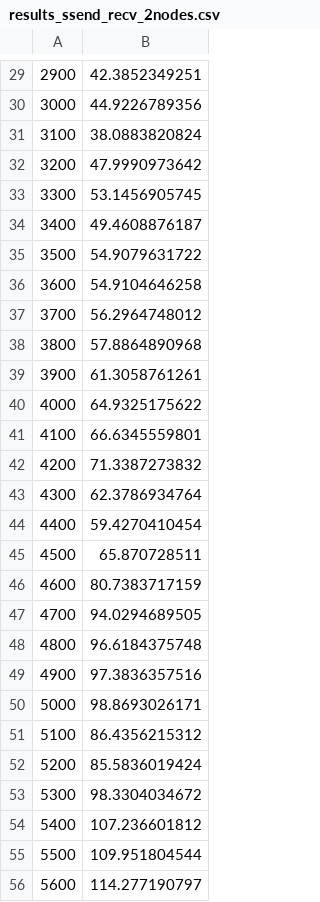
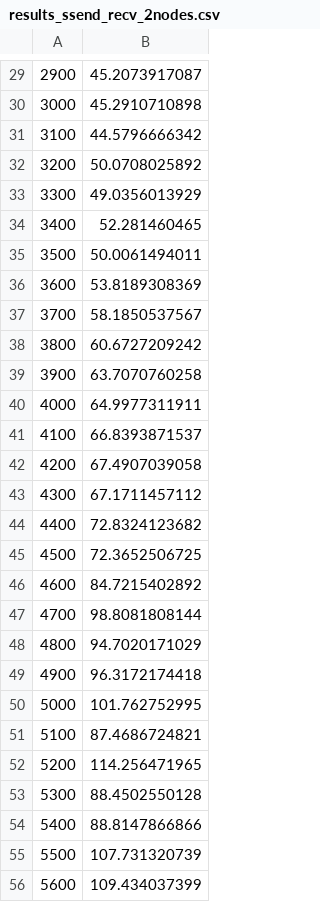
Before and after one commit to destrim/AGH-MPR, a CSV file: lab1/results_ssend_recv_2nodes.csv, drawn as a sheet; only a part is shown, gaps mark what is left out; the diff covers the shown part only.

```diff
--- a/lab1/results_ssend_recv_2nodes.csv
+++ b/lab1/results_ssend_recv_2nodes.csv
@@ -29,28 +29,28 @@
-2900,42.3852349251
-3000,44.9226789356
-3100,38.0883820824
-3200,47.9990973642
-3300,53.1456905745
-3400,49.4608876187
-3500,54.9079631722
-3600,54.9104646258
-3700,56.2964748012
-3800,57.8864890968
-3900,61.3058761261
-4000,64.9325175622
-4100,66.6345559801
-4200,71.3387273832
-4300,62.3786934764
-4400,59.4270410454
-4500,65.870728511
-4600,80.7383717159
-4700,94.0294689505
-4800,96.6184375748
-4900,97.3836357516
-5000,98.8693026171
-5100,86.4356215312
-5200,85.5836019424
-5300,98.3304034672
-5400,107.236601812
-5500,109.951804544
-5600,114.277190797
+2900,45.2073917087
+3000,45.2910710898
+3100,44.5796666342
+3200,50.0708025892
+3300,49.0356013929
+3400,52.281460465
+3500,50.0061494011
+3600,53.8189308369
+3700,58.1850537567
+3800,60.6727209242
+3900,63.7070760258
+4000,64.9977311911
+4100,66.8393871537
+4200,67.4907039058
+4300,67.1711457112
+4400,72.8324123682
+4500,72.3652506725
+4600,84.7215402892
+4700,98.8081808144
+4800,94.7020171029
+4900,96.3172174418
+5000,101.762752995
+5100,87.4686724821
+5200,114.256471965
+5300,88.4502550128
+5400,88.8147866866
+5500,107.731320739
+5600,109.434037399
```
Also changed, not shown: 132 edited cells elsewhere in this file, lab1/results_send_recv_2nodes.csv, lab1/results_ssend_recv_1node.csv, 6 other files.
